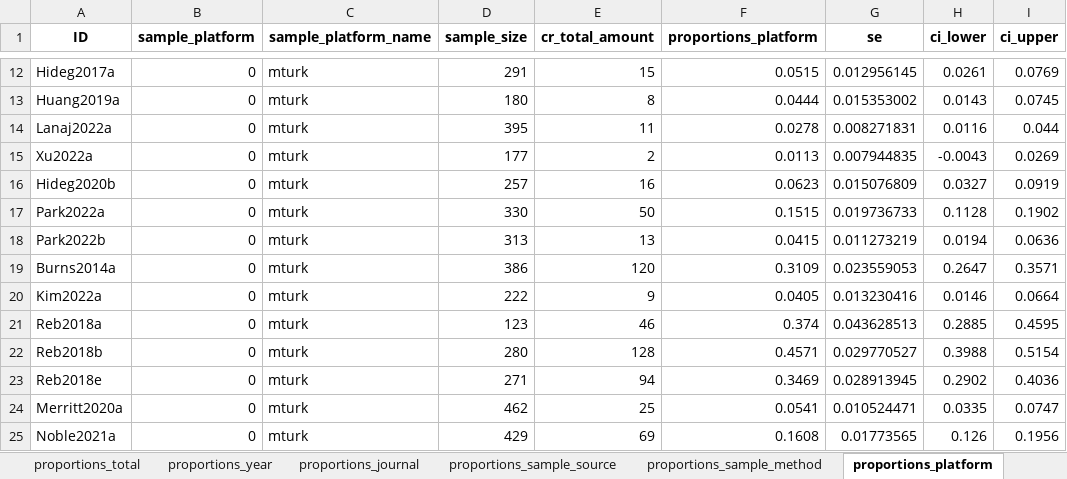
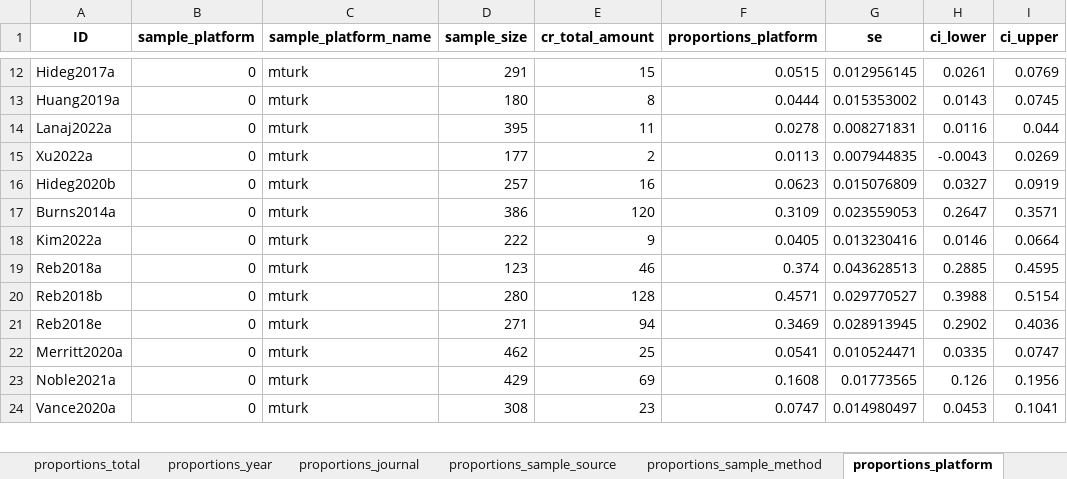
Before and after one commit to cory-moore/careless_response_meta_analysis, an Excel workbook: results/raw_proportions.xlsx, sheet proportions_platform, drawn as a sheet; only a part is shown, gaps mark what is left out; the shorter side is filled out with more unchanged rows; values as stored, in another font and other column widths than the file's, no borders; the diff names each change by its address in the sheet, - before the commit and + after, or states it on an @@ line.

```diff
--- a/results/raw_proportions.xlsx (sheet proportions_platform)
+++ b/results/raw_proportions.xlsx (sheet proportions_platform)
-row 17: Park2022a | 0 | mturk | 330 | 50 | 0.1515 | 0.019736733 | 0.1128 | 0.1902
-row 18: Park2022b | 0 | mturk | 313 | 13 | 0.0415 | 0.011273219 | 0.0194 | 0.0636
```
Also changed, not shown: sheet proportions_sample_source, sheet proportions_sample_method, sheet proportions_journal, sheet proportions_year, sheet proportions_total, results/frequencies.xlsx, 6 other files.
